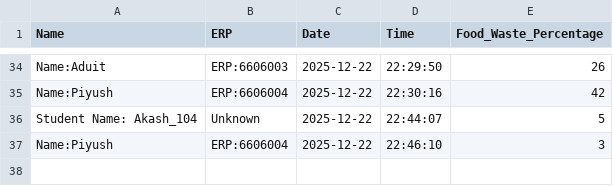
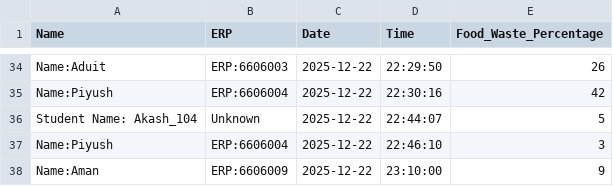
Before and after one commit to priyansuu123/wastemanagment, a CSV file: food_waste_backup.csv, drawn as a sheet; only a part is shown, gaps mark what is left out.

```diff
--- a/food_waste_backup.csv
+++ b/food_waste_backup.csv
@@ -37 +37,2 @@ Student Name: Akash_104,Unknown,2025-12-22,22:44:07,5
 Name:Piyush,ERP:6606004,2025-12-22,22:46:10,3
+Name:Aman,ERP:6606009,2025-12-22,23:10:00,9
```
Also changed, not shown: 3 other files.
